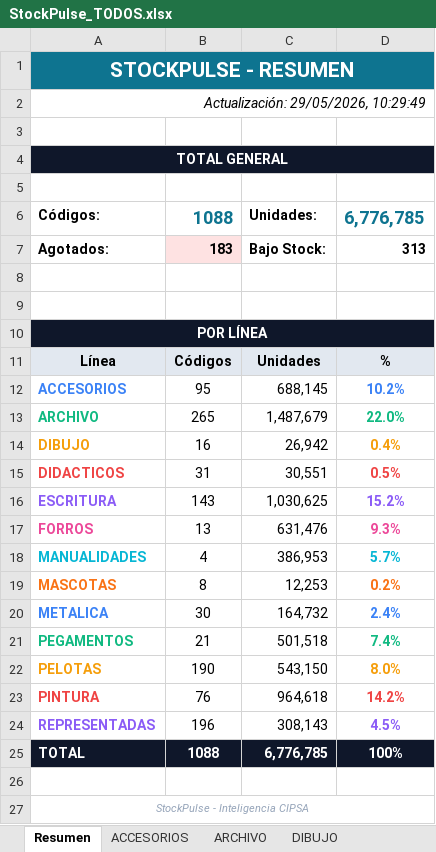
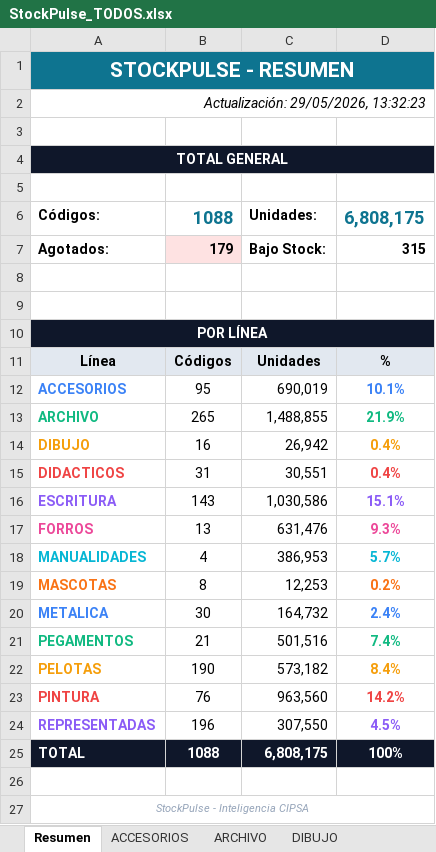
Before and after one commit to CarlosCus1/Stock_Reporter, an Excel workbook: reports/StockPulse_TODOS.xlsx, sheet Resumen, drawn as a sheet; values as stored, in another font and other column widths than the file's, no borders; the diff names each change by its address in the sheet, - before the commit and + after, or states it on an @@ line.

```diff
--- a/reports/StockPulse_TODOS.xlsx (sheet Resumen)
+++ b/reports/StockPulse_TODOS.xlsx (sheet Resumen)
-A2: Actualización: 29/05/2026, 10:29:49
+A2: Actualización: 29/05/2026, 13:32:23
-D6: 6,776,785
+D6: 6,808,175
-B7: 183
+B7: 179
-D7: 313
+D7: 315
-C12: 688,145
+C12: 690,019
-D12: 10.2%
+D12: 10.1%
-C13: 1,487,679
+C13: 1,488,855
-D13: 22.0%
+D13: 21.9%
-D15: 0.5%
+D15: 0.4%
-C16: 1,030,625
+C16: 1,030,586
-D16: 15.2%
+D16: 15.1%
-C21: 501,518
+C21: 501,516
-C22: 543,150
+C22: 573,182
-D22: 8.0%
+D22: 8.4%
-C23: 964,618
+C23: 963,560
-C24: 308,143
+C24: 307,550
-C25: 6,776,785
+C25: 6,808,175
```
Also changed, not shown: sheet REPRESENTADAS, sheet PELOTAS, sheet ACCESORIOS, sheet ARCHIVO, sheet PINTURA, sheet ESCRITURA, 1 more sheet, reports/StockPulse_ESCOLAR.xlsx, reports/StockPulse_PELOTAS.xlsx, 1 other file.
